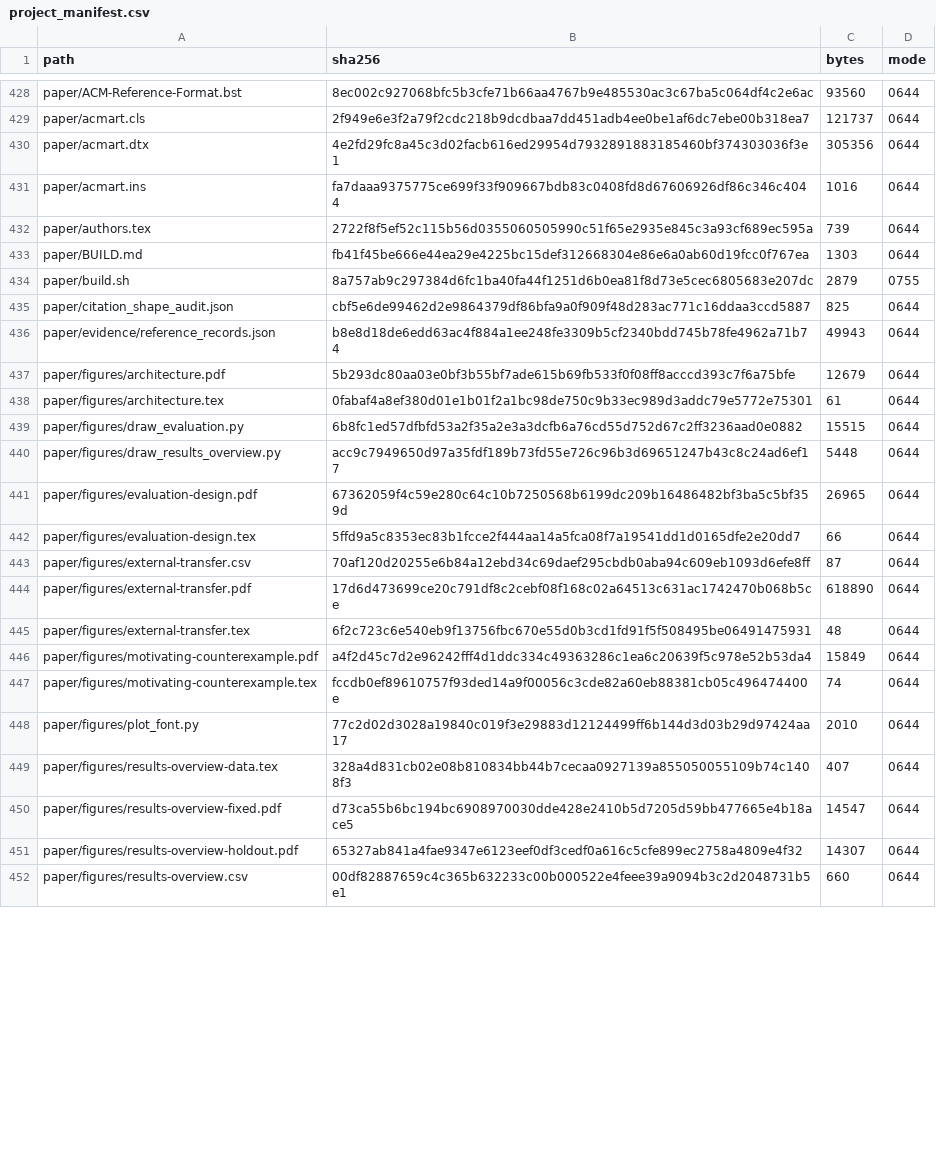
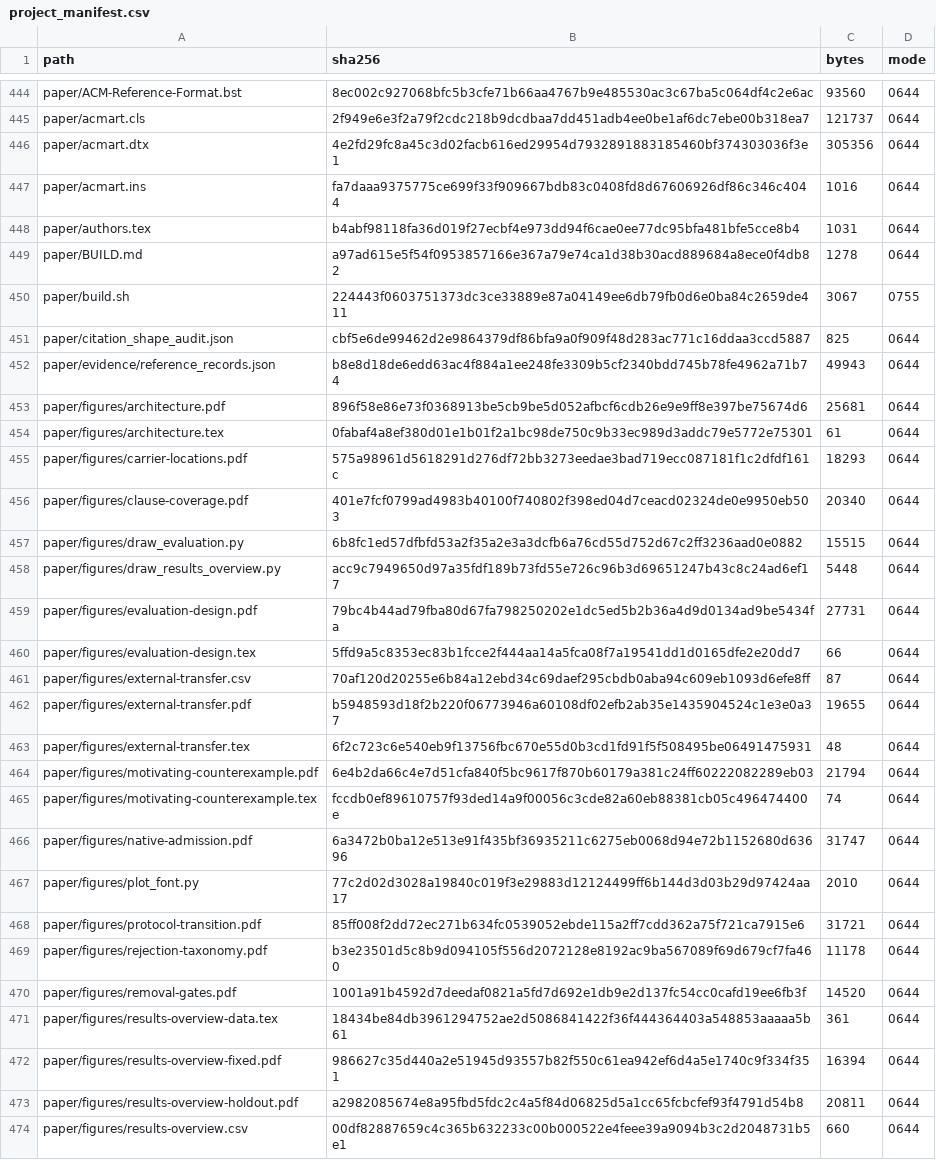
Before and after one commit to Haoyi-Zhang/ToolchainMark, a CSV file: audit/project_manifest.csv, drawn as a sheet; only a part is shown, gaps mark what is left out; the diff covers the shown part only.

```diff
--- a/audit/project_manifest.csv
+++ b/audit/project_manifest.csv
@@ -431,22 +447,28 @@ paper/acmart.dtx,4e2fd29fc8a45c3d02facb616ed29954d7932891883185460bf374303036f3e
 paper/acmart.ins,fa7daaa9375775ce699f33f909667bdb83c0408fd8d67606926df86c346c4044,1016,0644
-paper/authors.tex,2722f8f5ef52c115b56d0355060505990c51f65e2935e845c3a93cf689ec595a,739,0644
-paper/BUILD.md,fb41f45be666e44ea29e4225bc15def312668304e86e6a0ab60d19fcc0f767ea,1303,0644
-paper/build.sh,8a757ab9c297384d6fc1ba40fa44f1251d6b0ea81f8d73e5cec6805683e207dc,2879,0755
+paper/authors.tex,b4abf98118fa36d019f27ecbf4e973dd94f6cae0ee77dc95bfa481bfe5cce8b4,1031,0644
+paper/BUILD.md,a97ad615e5f54f0953857166e367a79e74ca1d38b30acd889684a8ece0f4db82,1278,0644
+paper/build.sh,224443f0603751373dc3ce33889e87a04149ee6db79fb0d6e0ba84c2659de411,3067,0755
 paper/citation_shape_audit.json,cbf5e6de99462d2e9864379df86bfa9a0f909f48d283ac771c16ddaa3ccd5887,825,0644
 paper/evidence/reference_records.json,b8e8d18de6edd63ac4f884a1ee248fe3309b5cf2340bdd745b78fe4962a71b74,49943,0644
-paper/figures/architecture.pdf,5b293dc80aa03e0bf3b55bf7ade615b69fb533f0f08ff8acccd393c7f6a75bfe,12679,0644
+paper/figures/architecture.pdf,896f58e86e73f0368913be5cb9be5d052afbcf6cdb26e9e9ff8e397be75674d6,25681,0644
 paper/figures/architecture.tex,0fabaf4a8ef380d01e1b01f2a1bc98de750c9b33ec989d3addc79e5772e75301,61,0644
+paper/figures/carrier-locations.pdf,575a98961d5618291d276df72bb3273eedae3bad719ecc087181f1c2dfdf161c,18293,0644
+paper/figures/clause-coverage.pdf,401e7fcf0799ad4983b40100f740802f398ed04d7ceacd02324de0e9950eb503,20340,0644
 paper/figures/draw_evaluation.py,6b8fc1ed57dfbfd53a2f35a2e3a3dcfb6a76cd55d752d67c2ff3236aad0e0882,15515,0644
 paper/figures/draw_results_overview.py,acc9c7949650d97a35fdf189b73fd55e726c96b3d69651247b43c8c24ad6ef17,5448,0644
-paper/figures/evaluation-design.pdf,67362059f4c59e280c64c10b7250568b6199dc209b16486482bf3ba5c5bf359d,26965,0644
+paper/figures/evaluation-design.pdf,79bc4b44ad79fba80d67fa798250202e1dc5ed5b2b36a4d9d0134ad9be5434fa,27731,0644
 paper/figures/evaluation-design.tex,5ffd9a5c8353ec83b1fcce2f444aa14a5fca08f7a19541dd1d0165dfe2e20dd7,66,0644
 paper/figures/external-transfer.csv,70af120d20255e6b84a12ebd34c69daef295cbdb0aba94c609eb1093d6efe8ff,87,0644
-paper/figures/external-transfer.pdf,17d6d473699ce20c791df8c2cebf08f168c02a64513c631ac1742470b068b5ce,618890,0644
+paper/figures/external-transfer.pdf,b5948593d18f2b220f06773946a60108df02efb2ab35e1435904524c1e3e0a37,19655,0644
 paper/figures/external-transfer.tex,6f2c723c6e540eb9f13756fbc670e55d0b3cd1fd91f5f508495be06491475931,48,0644
-paper/figures/motivating-counterexample.pdf,a4f2d45c7d2e96242fff4d1ddc334c49363286c1ea6c20639f5c978e52b53da4,15849,0644
+paper/figures/motivating-counterexample.pdf,6e4b2da66c4e7d51cfa840f5bc9617f870b60179a381c24ff60222082289eb03,21794,0644
 paper/figures/motivating-counterexample.tex,fccdb0ef89610757f93ded14a9f00056c3cde82a60eb88381cb05c496474400e,74,0644
+paper/figures/native-admission.pdf,6a3472b0ba12e513e91f435bf36935211c6275eb0068d94e72b1152680d63696,31747,0644
 paper/figures/plot_font.py,77c2d02d3028a19840c019f3e29883d12124499ff6b144d3d03b29d97424aa17,2010,0644
-paper/figures/results-overview-data.tex,328a4d831cb02e08b810834bb44b7cecaa0927139a855050055109b74c1408f3,407,0644
-paper/figures/results-overview-fixed.pdf,d73ca55b6bc194bc6908970030dde428e2410b5d7205d59bb477665e4b18ace5,14547,0644
-paper/figures/results-overview-holdout.pdf,65327ab841a4fae9347e6123eef0df3cedf0a616c5cfe899ec2758a4809e4f32,14307,0644
+paper/figures/protocol-transition.pdf,85ff008f2dd72ec271b634fc0539052ebde115a2ff7cdd362a75f721ca7915e6,31721,0644
+paper/figures/rejection-taxonomy.pdf,b3e23501d5c8b9d094105f556d2072128e8192ac9ba567089f69d679cf7fa460,11178,0644
+paper/figures/removal-gates.pdf,1001a91b4592d7deedaf0821a5fd7d692e1db9e2d137fc54cc0cafd19ee6fb3f,14520,0644
+paper/figures/results-overview-data.tex,18434be84db3961294752ae2d5086841422f36f444364403a548853aaaaa5b61,361,0644
+paper/figures/results-overview-fixed.pdf,986627c35d440a2e51945d93557b82f550c61ea942ef6d4a5e1740c9f334f351,16394,0644
+paper/figures/results-overview-holdout.pdf,a2982085674e8a95fbd5fdc2c4a5f84d06825d5a1cc65fcbcfef93f4791d54b8,20811,0644
 paper/figures/results-overview.csv,00df82887659c4c365b632233c00b000522e4feee39a9094b3c2d2048731b5e1,660,0644
```
Also changed, not shown: 16 added rows and 36 edited cells elsewhere in this file.
